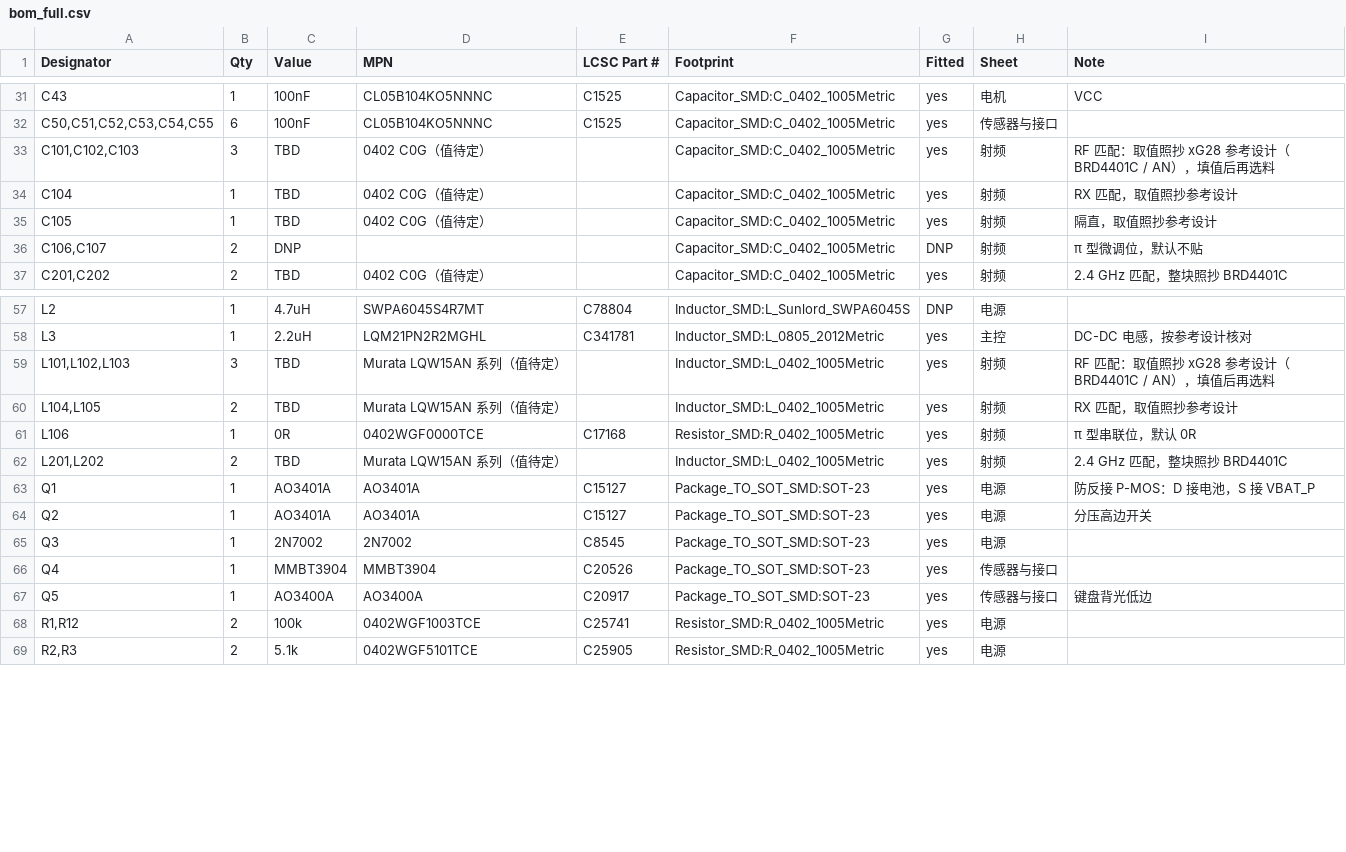
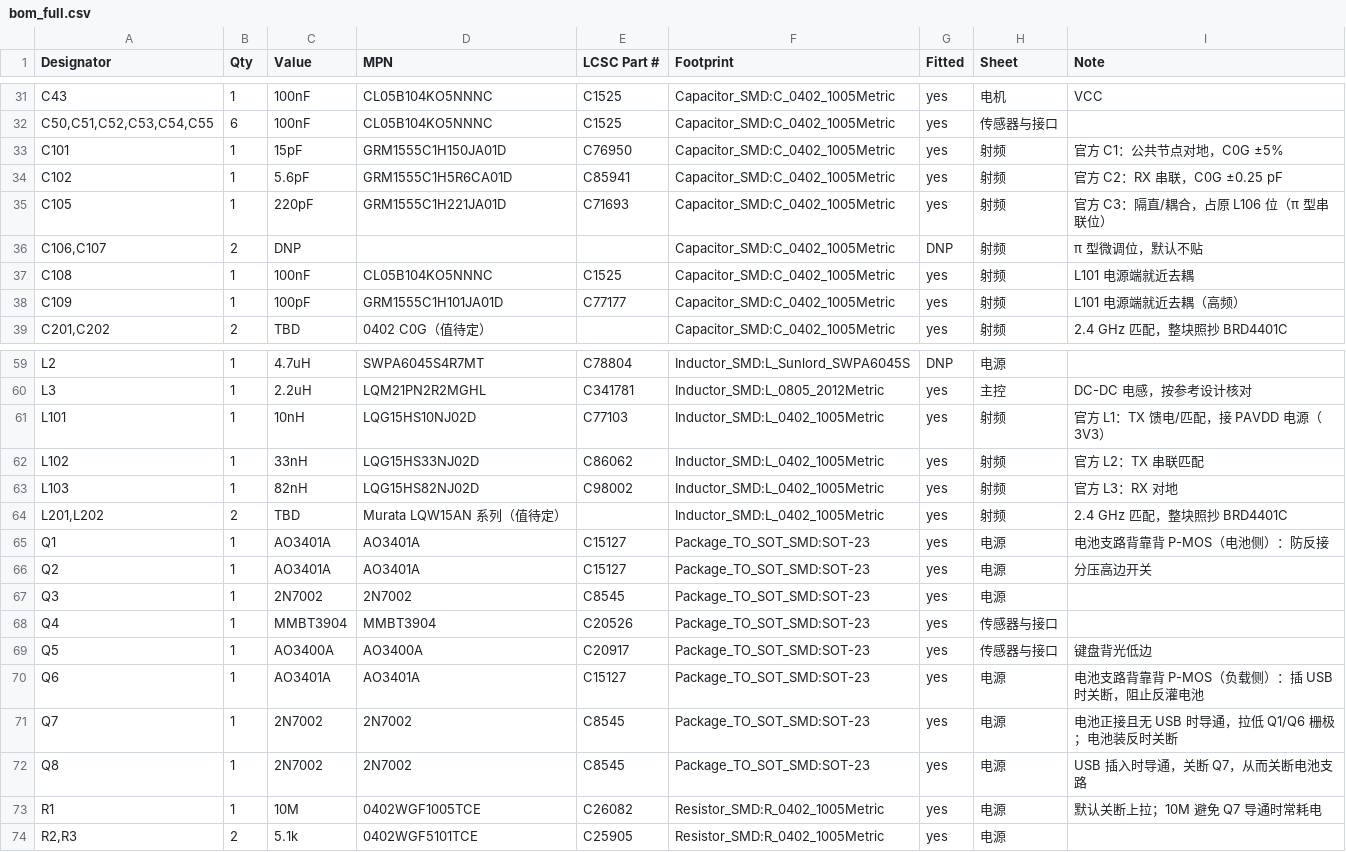
Before and after one commit to Gao-KD/smart-lock, a CSV file: hardware/mainboard/production/bom_full.csv, drawn as a sheet; only a part is shown, gaps mark what is left out; the diff covers the shown part only.

```diff
--- a/hardware/mainboard/production/bom_full.csv
+++ b/hardware/mainboard/production/bom_full.csv
@@ -32,6 +32,8 @@ C43,1,100nF,CL05B104KO5NNNC,C1525,Capacitor_SMD:C_0402_1005Metric,yes,电机,VCC
 "C50,C51,C52,C53,C54,C55",6,100nF,CL05B104KO5NNNC,C1525,Capacitor_SMD:C_0402_1005Metric,yes,传感器与接口,
-"C101,C102,C103",3,TBD,0402 C0G（值待定）,,Capacitor_SMD:C_0402_1005Metric,yes,射频,RF 匹配：取值照抄 xG28 参考设计（BRD4401C / AN），填值后再选料
-C104,1,TBD,0402 C0G（值待定）,,Capacitor_SMD:C_0402_1005Metric,yes,射频,RX 匹配，取值照抄参考设计
-C105,1,TBD,0402 C0G（值待定）,,Capacitor_SMD:C_0402_1005Metric,yes,射频,隔直，取值照抄参考设计
+C101,1,15pF,GRM1555C1H150JA01D,C76950,Capacitor_SMD:C_0402_1005Metric,yes,射频,官方 C1：公共节点对地，C0G ±5%
+C102,1,5.6pF,GRM1555C1H5R6CA01D,C85941,Capacitor_SMD:C_0402_1005Metric,yes,射频,官方 C2：RX 串联，C0G ±0.25 pF
+C105,1,220pF,GRM1555C1H221JA01D,C71693,Capacitor_SMD:C_0402_1005Metric,yes,射频,官方 C3：隔直/耦合，占原 L106 位（π 型串联位）
 "C106,C107",2,DNP,,,Capacitor_SMD:C_0402_1005Metric,DNP,射频,π 型微调位，默认不贴
+C108,1,100nF,CL05B104KO5NNNC,C1525,Capacitor_SMD:C_0402_1005Metric,yes,射频,L101 电源端就近去耦
+C109,1,100pF,GRM1555C1H101JA01D,C77177,Capacitor_SMD:C_0402_1005Metric,yes,射频,L101 电源端就近去耦（高频）
 "C201,C202",2,TBD,0402 C0G（值待定）,,Capacitor_SMD:C_0402_1005Metric,yes,射频,2.4 GHz 匹配，整块照抄 BRD4401C
@@ -58,7 +60,7 @@ L2,1,4.7uH,SWPA6045S4R7MT,C78804,Inductor_SMD:L_Sunlord_SWPA6045S,DNP,电源,
 L3,1,2.2uH,LQM21PN2R2MGHL,C341781,Inductor_SMD:L_0805_2012Metric,yes,主控,DC-DC 电感，按参考设计核对
-"L101,L102,L103",3,TBD,Murata LQW15AN 系列（值待定）,,Inductor_SMD:L_0402_1005Metric,yes,射频,RF 匹配：取值照抄 xG28 参考设计（BRD4401C / AN），填值后再选料
-"L104,L105",2,TBD,Murata LQW15AN 系列（值待定）,,Inductor_SMD:L_0402_1005Metric,yes,射频,RX 匹配，取值照抄参考设计
-L106,1,0R,0402WGF0000TCE,C17168,Resistor_SMD:R_0402_1005Metric,yes,射频,π 型串联位，默认 0R
+L101,1,10nH,LQG15HS10NJ02D,C77103,Inductor_SMD:L_0402_1005Metric,yes,射频,官方 L1：TX 馈电/匹配，接 PAVDD 电源（3V3）
+L102,1,33nH,LQG15HS33NJ02D,C86062,Inductor_SMD:L_0402_1005Metric,yes,射频,官方 L2：TX 串联匹配
+L103,1,82nH,LQG15HS82NJ02D,C98002,Inductor_SMD:L_0402_1005Metric,yes,射频,官方 L3：RX 对地
 "L201,L202",2,TBD,Murata LQW15AN 系列（值待定）,,Inductor_SMD:L_0402_1005Metric,yes,射频,2.4 GHz 匹配，整块照抄 BRD4401C
-Q1,1,AO3401A,AO3401A,C15127,Package_TO_SOT_SMD:SOT-23,yes,电源,防反接 P-MOS：D 接电池，S 接 VBAT_P
+Q1,1,AO3401A,AO3401A,C15127,Package_TO_SOT_SMD:SOT-23,yes,电源,电池支路背靠背 P-MOS（电池侧）：防反接
 Q2,1,AO3401A,AO3401A,C15127,Package_TO_SOT_SMD:SOT-23,yes,电源,分压高边开关
@@ -67,3 +69,6 @@ Q4,1,MMBT3904,MMBT3904,C20526,Package_TO_SOT_SMD:SOT-23,yes,传感器与接口,
 Q5,1,AO3400A,AO3400A,C20917,Package_TO_SOT_SMD:SOT-23,yes,传感器与接口,键盘背光低边
-"R1,R12",2,100k,0402WGF1003TCE,C25741,Resistor_SMD:R_0402_1005Metric,yes,电源,
+Q6,1,AO3401A,AO3401A,C15127,Package_TO_SOT_SMD:SOT-23,yes,电源,电池支路背靠背 P-MOS（负载侧）：插 USB 时关断，阻止反灌电池
+Q7,1,2N7002,2N7002,C8545,Package_TO_SOT_SMD:SOT-23,yes,电源,电池正接且无 USB 时导通，拉低 Q1/Q6 栅极；电池装反时关断
+Q8,1,2N7002,2N7002,C8545,Package_TO_SOT_SMD:SOT-23,yes,电源,USB 插入时导通，关断 Q7，从而关断电池支路
+R1,1,10M,0402WGF1005TCE,C26082,Resistor_SMD:R_0402_1005Metric,yes,电源,默认关断上拉；10M 避免 Q7 导通时常耗电
 "R2,R3",2,5.1k,0402WGF5101TCE,C25905,Resistor_SMD:R_0402_1005Metric,yes,电源,
```
Also changed, not shown: 3 added rows elsewhere in this file, hardware/mainboard/production/bom_jlcpcb.csv, 12 other files.
